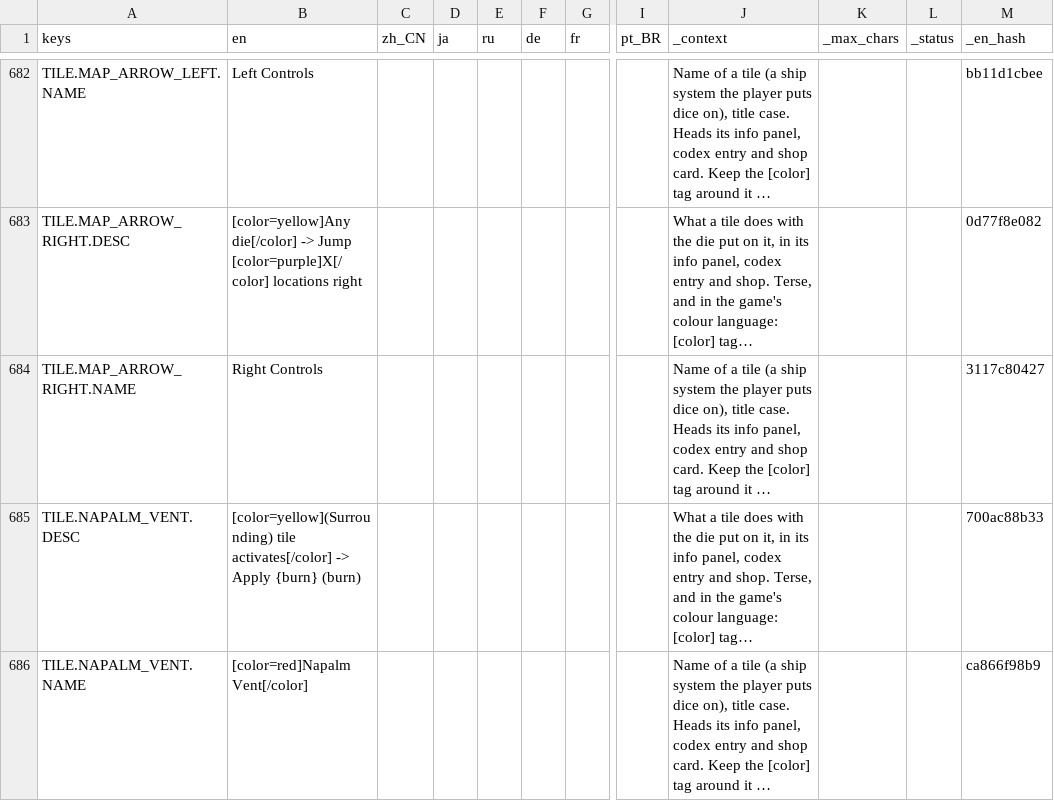
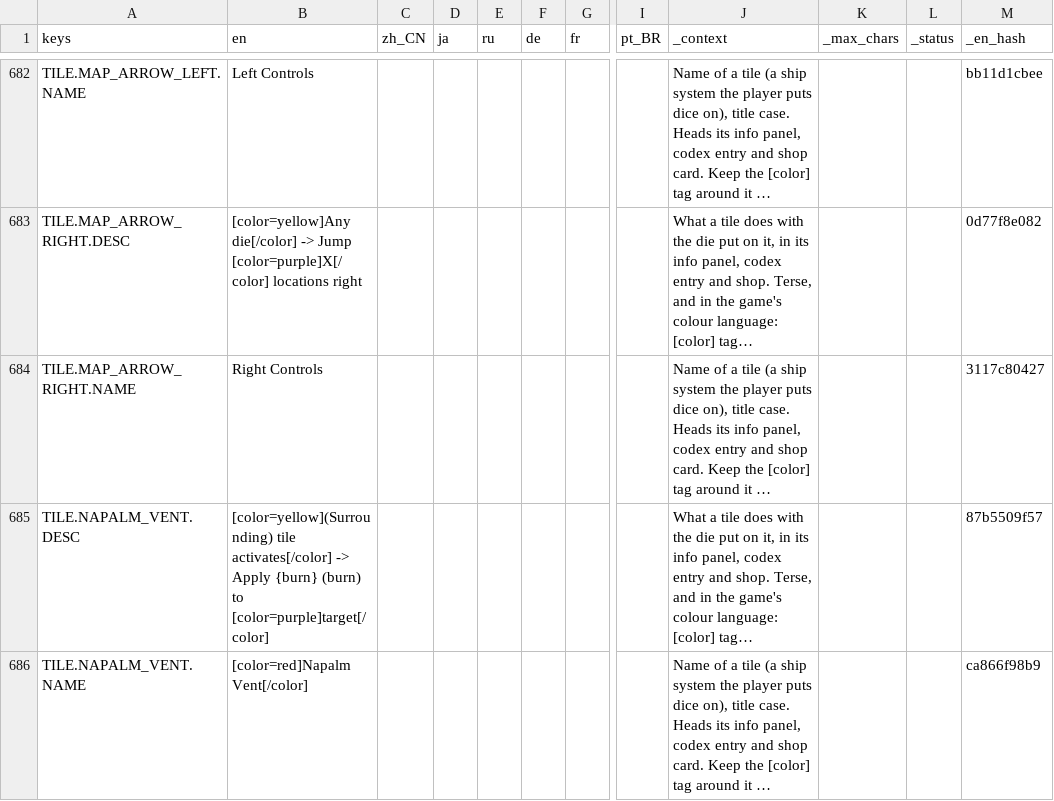
Before and after one commit to Andrew-D-Gibson/DieFighter, a CSV file: Localization/content.csv, drawn as a sheet; only a part is shown, gaps mark what is left out; long unchanged cells end in …; the diff covers the shown part only; the diff names each change by its address in the sheet, - before the commit and + after, or states it on an @@ line.

```diff
--- a/Localization/content.csv
+++ b/Localization/content.csv
-B685 (en): …{burn} (burn)
+B685 (en): …{burn} (burn) to [color=purple]target[/color]
-M685 (_en_hash): 700ac88b33
+M685 (_en_hash): 87b5509f57
```
Also changed, not shown: 6 edited cells elsewhere in this file, Localization/translations.csv, 20 other files.
